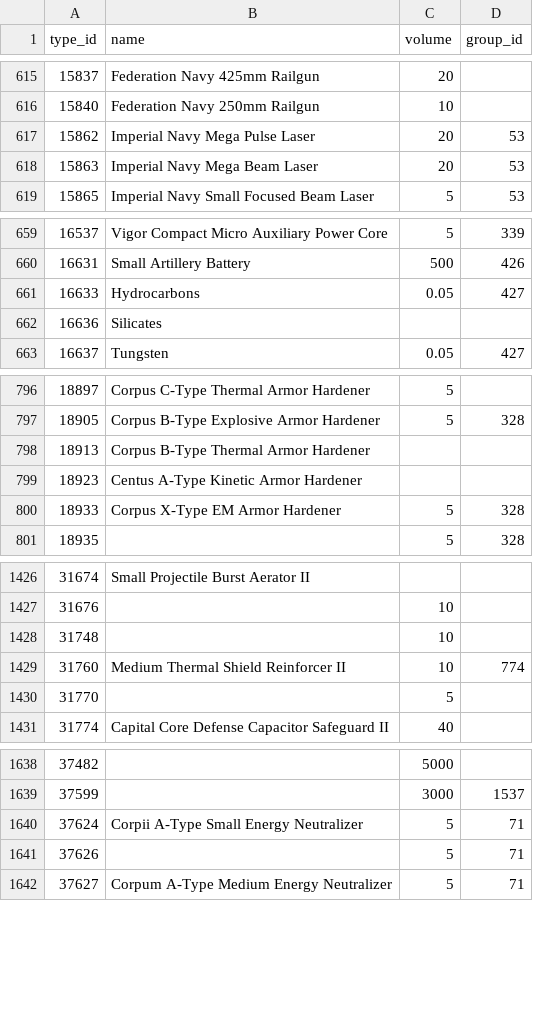
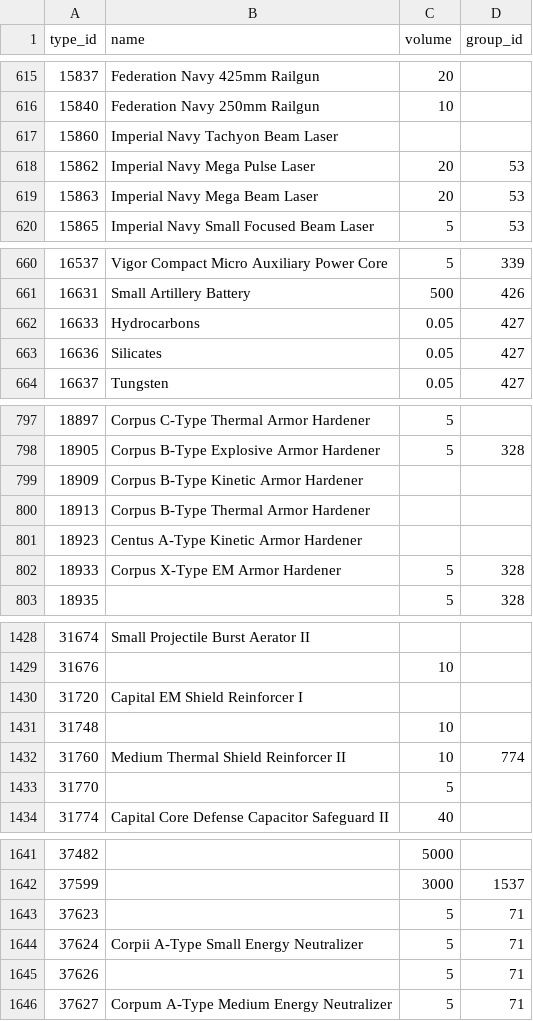
Before and after one commit to erikbahl-afk/eve-online-isk-machine, a CSV file: data/types.csv, drawn as a sheet; only a part is shown, gaps mark what is left out.

```diff
--- a/data/types.csv
+++ b/data/types.csv
@@ -616,2 +616,3 @@ type_id,name,volume,group_id
 15840,Federation Navy 250mm Railgun,10,
+15860,Imperial Navy Tachyon Beam Laser,,
 15862,Imperial Navy Mega Pulse Laser,20,53
@@ -661,3 +662,3 @@ type_id,name,volume,group_id
 16633,Hydrocarbons,0.05,427
-16636,Silicates,,
+16636,Silicates,0.05,427
 16637,Tungsten,0.05,427
@@ -797,2 +798,3 @@ type_id,name,volume,group_id
 18905,Corpus B-Type Explosive Armor Hardener,5,328
+18909,Corpus B-Type Kinetic Armor Hardener,,
 18913,Corpus B-Type Thermal Armor Hardener,,
@@ -1427,2 +1429,3 @@ type_id,name,volume,group_id
 31676,,10,
+31720,Capital EM Shield Reinforcer I,,
 31748,,10,
@@ -1639,2 +1642,3 @@ type_id,name,volume,group_id
 37599,,3000,1537
+37623,,5,71
 37624,Corpii A-Type Small Energy Neutralizer,5,71
```
Also changed, not shown: state/metrics.csv, state/variants/exports/metrics.csv, 30 other files.
